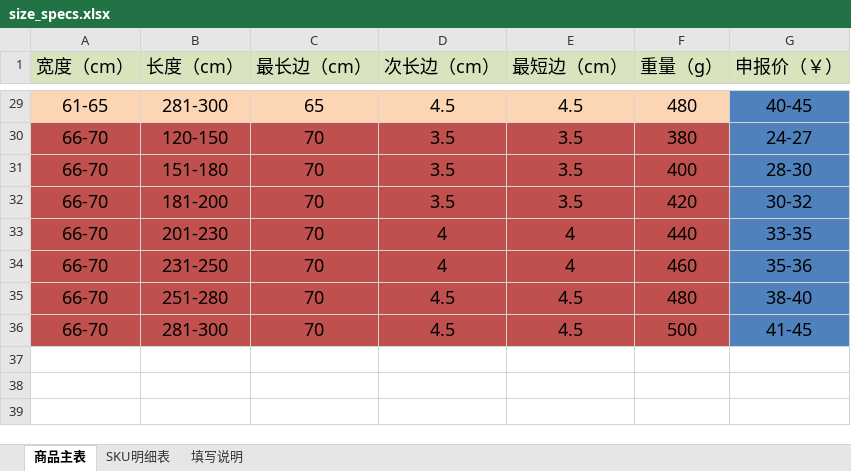
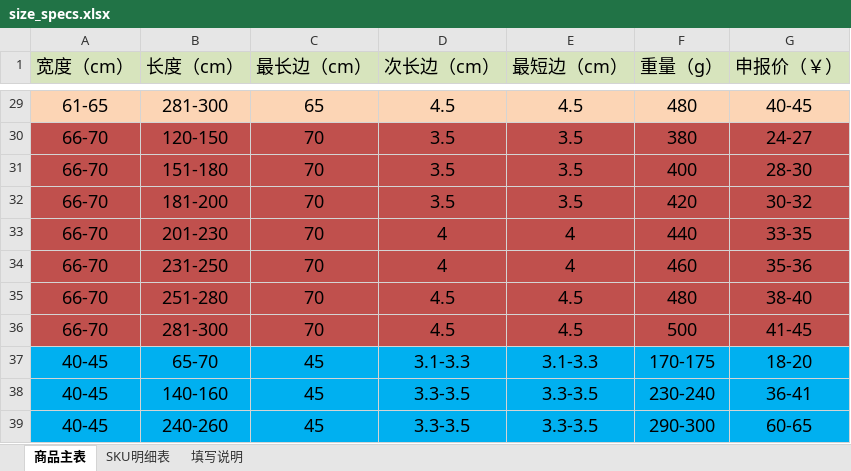
Before and after one commit to dohkone/ToolBox, an Excel workbook: tools/python/temu-product-sheet/data/size_specs.xlsx, sheet 商品主表, drawn as a sheet; only a part is shown, gaps mark what is left out; values as stored, in another font and other column widths than the file's, no borders; the diff covers the shown part only; the diff names each change by its address in the sheet, - before the commit and + after, or states it on an @@ line.

```diff
--- a/tools/python/temu-product-sheet/data/size_specs.xlsx (sheet 商品主表)
+++ b/tools/python/temu-product-sheet/data/size_specs.xlsx (sheet 商品主表)
-G29 fill: #4F81BD
+G29 fill: #FCD5B5
-G30:G36 fill: #4F81BD
+G30:G36 fill: #C0504D
+row 37: 40-45 | 65-70 | 45 | 3.1-3.3 | 3.1-3.3 | 170-175 | 18-20
+row 38: 40-45 | 140-160 | 45 | 3.3-3.5 | 3.3-3.5 | 230-240 | 36-41
+row 39: 40-45 | 240-260 | 45 | 3.3-3.5 | 3.3-3.5 | 290-300 | 60-65
```
Also changed, not shown: 9 edited cells and cell formats elsewhere in this sheet, 3 other files.
